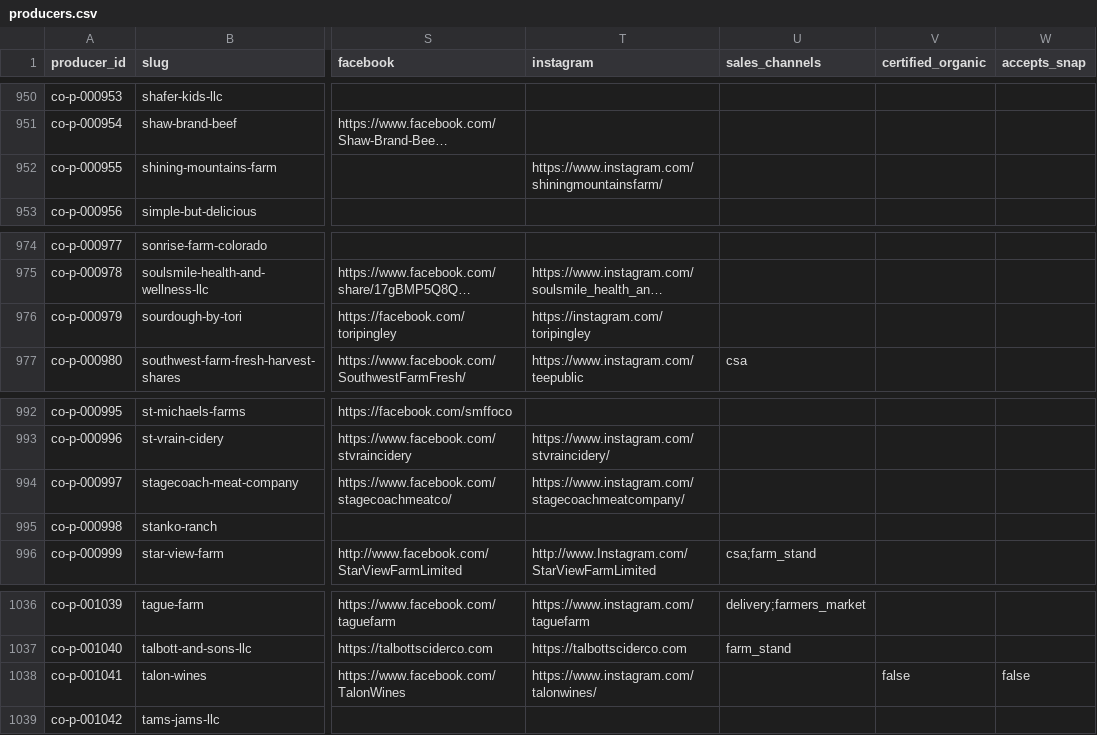
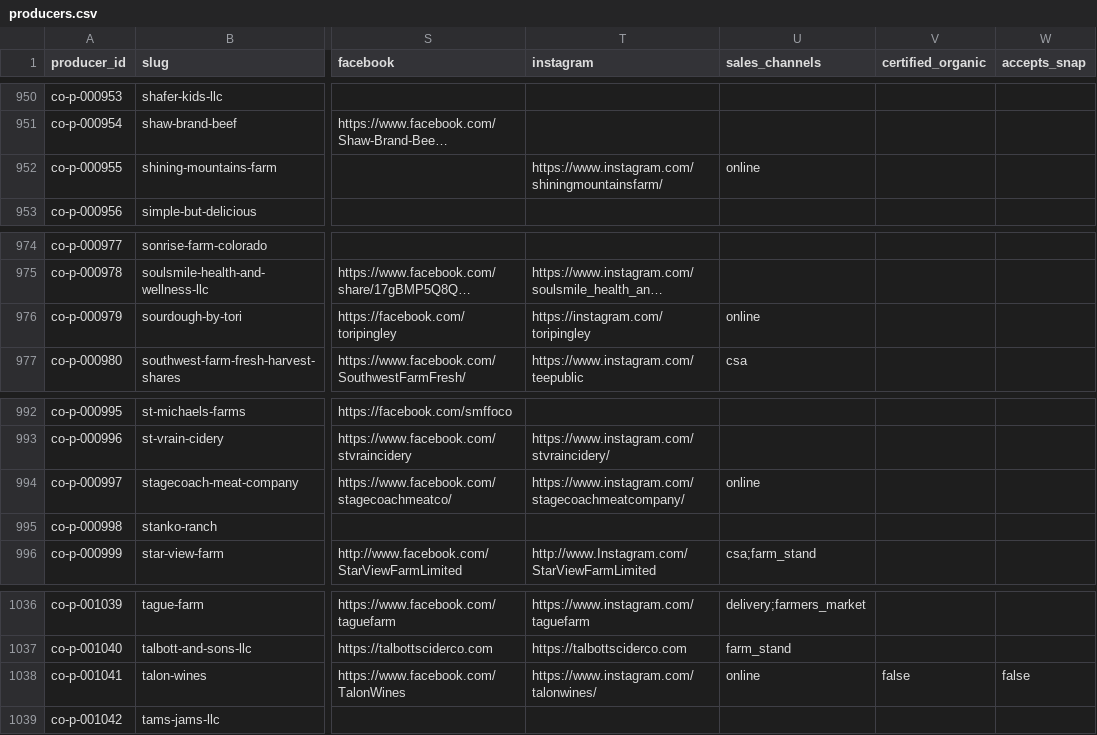
Before and after one commit to open-food-web/colorado-open-food-web, a CSV file: data/colorado/producers.csv, drawn as a sheet; only a part is shown, gaps mark what is left out; long unchanged cells end in …; the diff covers the shown part only; the diff names each change by its address in the sheet, - before the commit and + after, or states it on an @@ line.

```diff
--- a/data/colorado/producers.csv
+++ b/data/colorado/producers.csv
-U952 (sales_channels): (empty)
+U952 (sales_channels): online
-U976 (sales_channels): (empty)
+U976 (sales_channels): online
-U994 (sales_channels): (empty)
+U994 (sales_channels): online
-U1038 (sales_channels): (empty)
+U1038 (sales_channels): online
```
Also changed, not shown: 10 edited cells elsewhere in this file, data/colorado/field_sources.csv.
